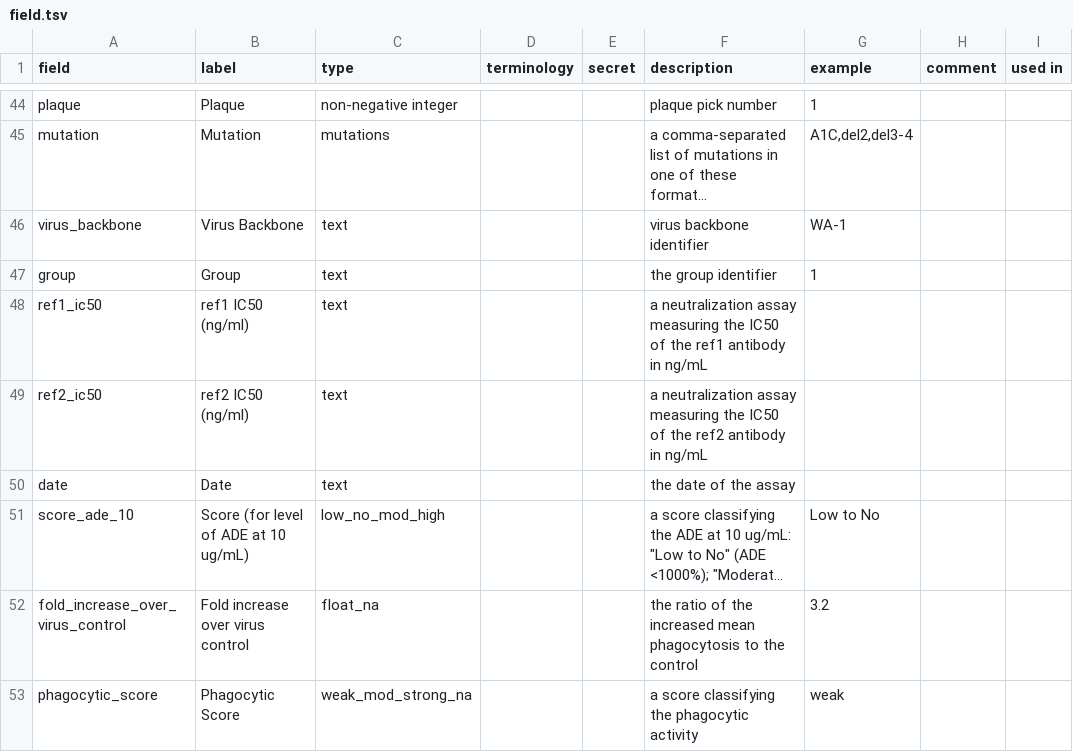
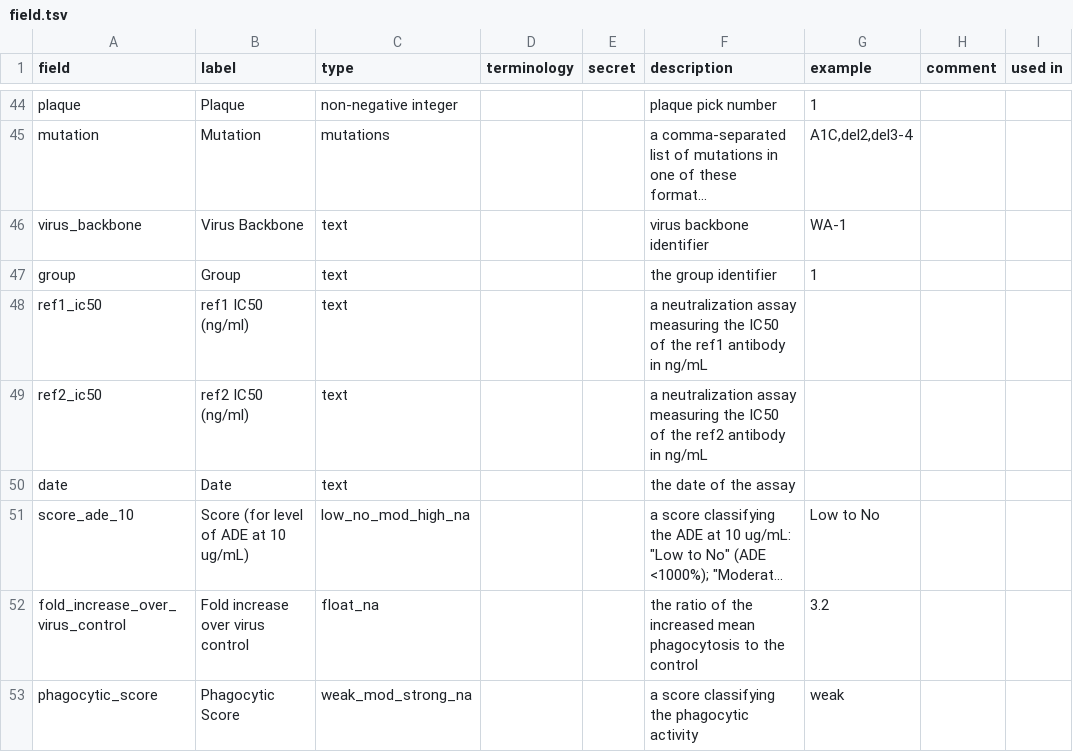
Before and after one commit to jamesaoverton/covic-db-tool-prototype, a TSV file: ontology/field.tsv, drawn as a sheet; only a part is shown, gaps mark what is left out; long unchanged cells end in …; the diff names each change by its address in the sheet, - before the commit and + after, or states it on an @@ line.

```diff
--- a/ontology/field.tsv
+++ b/ontology/field.tsv
-C51 (type): low_no_mod_high
+C51 (type): low_no_mod_high_na
```
Also changed, not shown: ontology/assay.tsv, 2 other files.
